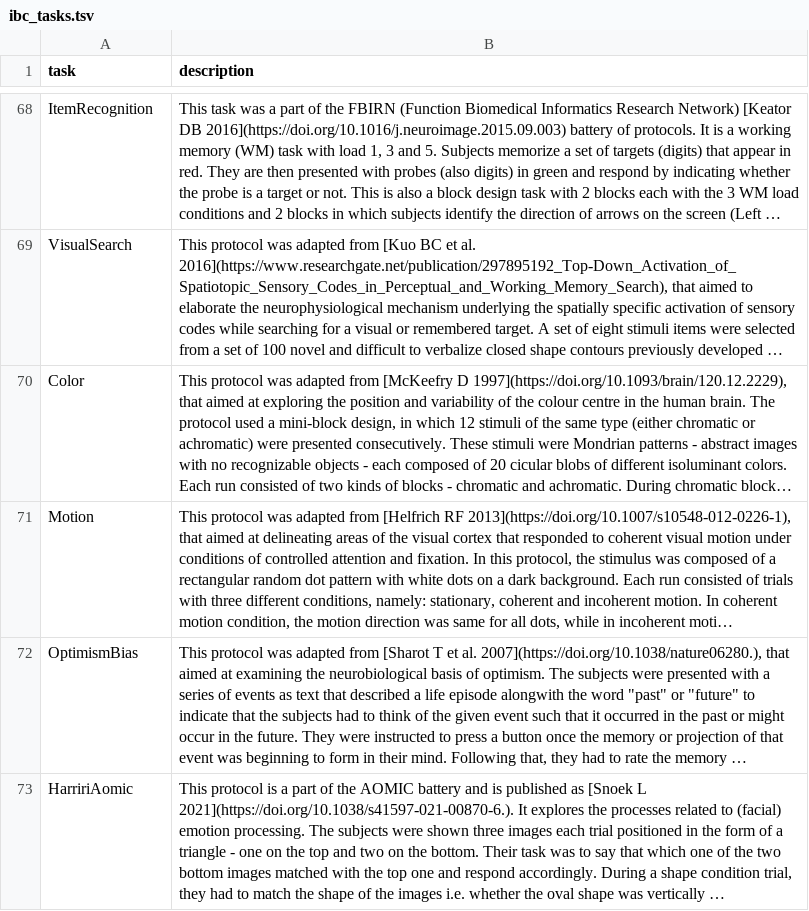
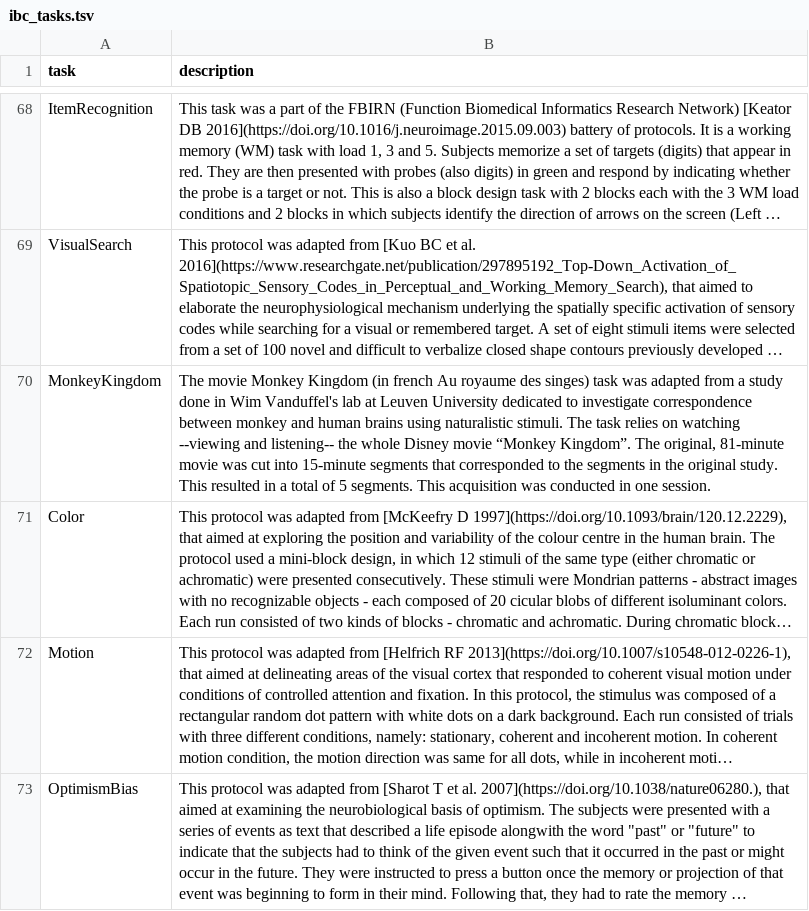
Before and after one commit to individual-brain-charting/public_analysis_code, a TSV file: ibc_data/ibc_tasks.tsv, drawn as a sheet; only a part is shown, gaps mark what is left out; the shorter side is filled out with more unchanged rows; long unchanged cells end in …; the diff names each change by its address in the sheet, - before the commit and + after, or states it on an @@ line.

Commit message:
adding monkey_kindgom

```diff
--- a/ibc_data/ibc_tasks.tsv
+++ b/ibc_data/ibc_tasks.tsv
+row 70: MonkeyKingdom | The movie Monkey Kingdom (in french Au royaume des singes) task was adapted from a study done in Wim Vanduffel's lab at Leuven University dedicated to investigate correspondence between monkey and human brains using naturalistic stimuli. The task relies on watching --viewing and listening-- the whole Disney movie “Monkey Kingdom”. The original, 81-minute movie was cut into 15-minute segments that corresponded to the segments in the original study. This resulted in a total of 5 segments. This acquisition was conducted in one session.
```
